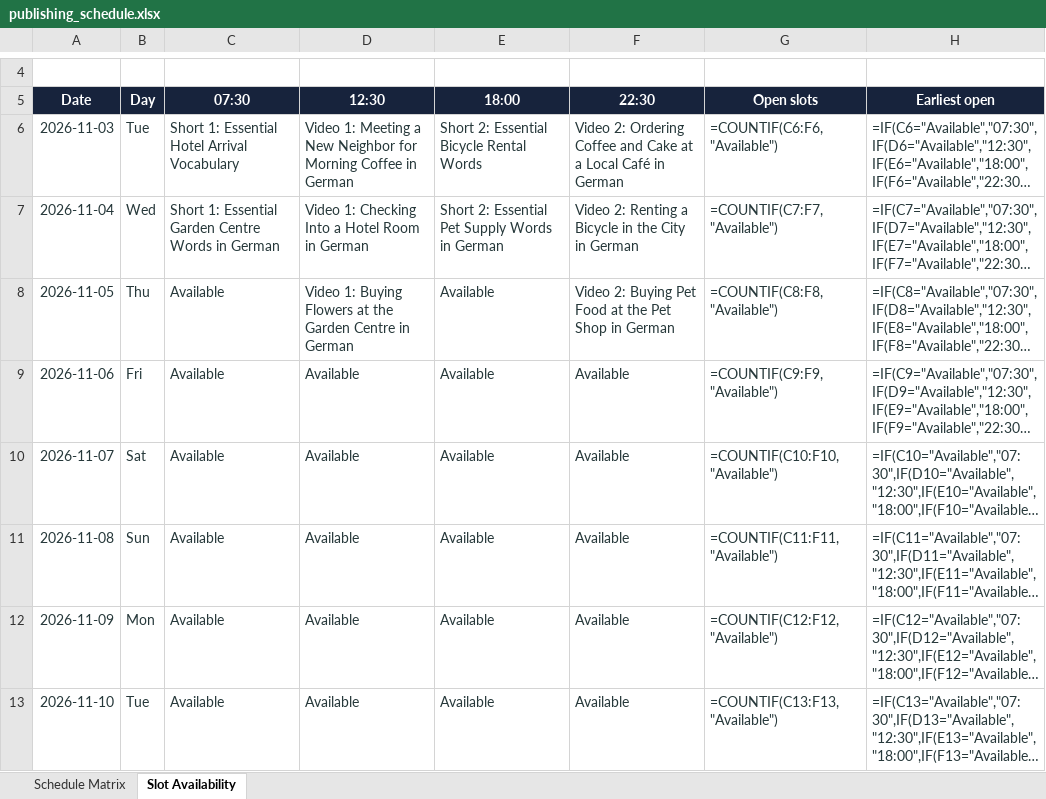
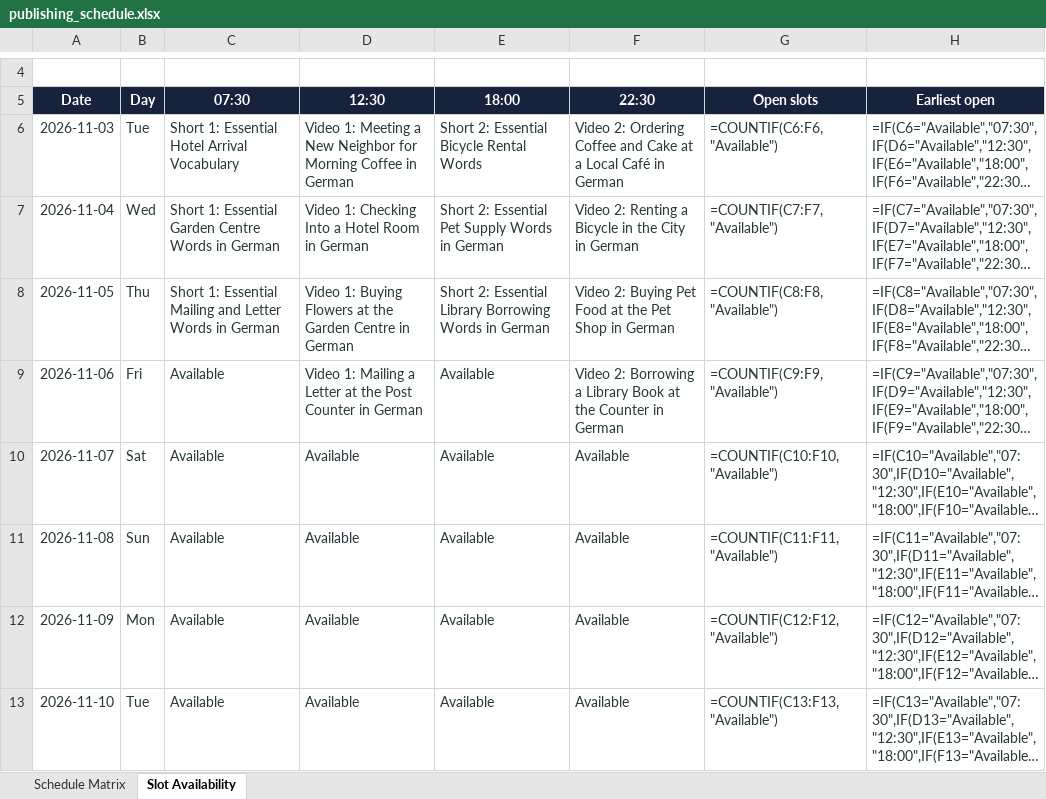
Before and after one commit to Indusvalley7/talkivana-automation, an Excel workbook: tracker/publishing_schedule.xlsx, sheet Slot Availability, drawn as a sheet; only a part is shown, gaps mark what is left out; long unchanged cells end in …; values as stored, in another font and other column widths than the file's, no borders; formulas without a stored value are shown as written; conditional formats not drawn; the diff names each change by its address in the sheet, - before the commit and + after, or states it on an @@ line.

```diff
--- a/tracker/publishing_schedule.xlsx (sheet Slot Availability)
+++ b/tracker/publishing_schedule.xlsx (sheet Slot Availability)
-C8 (07:30): Available
+C8 (07:30): Short 1: Essential Mailing and Letter Words in German
-E8 (18:00): Available
+E8 (18:00): Short 2: Essential Library Borrowing Words in German
-D9 (12:30): Available
+D9 (12:30): Video 1: Mailing a Letter at the Post Counter in German
-F9 (22:30): Available
+F9 (22:30): Video 2: Borrowing a Library Book at the Counter in German
```
Also changed, not shown: sheet Schedule Matrix.
